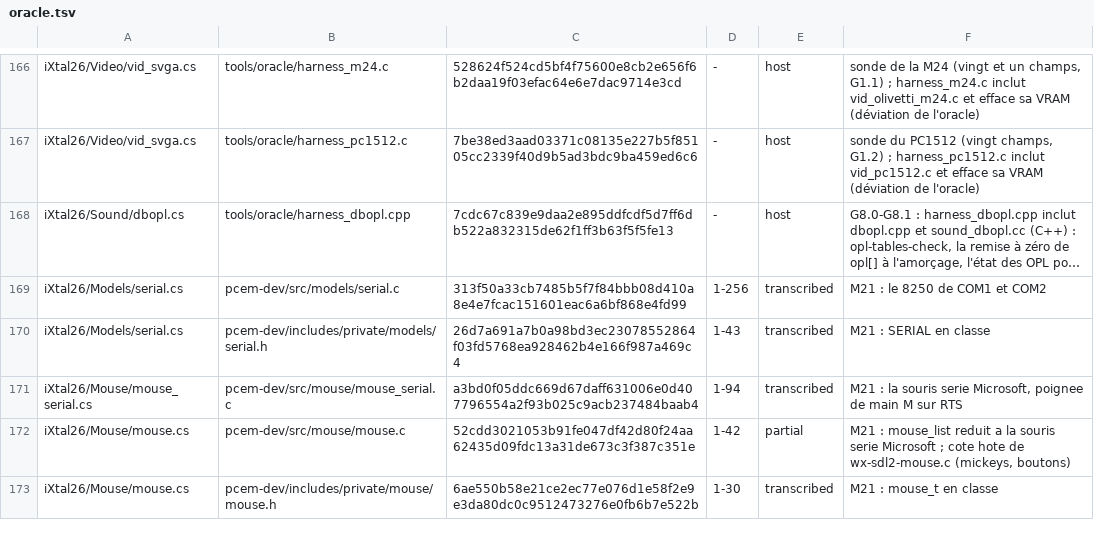
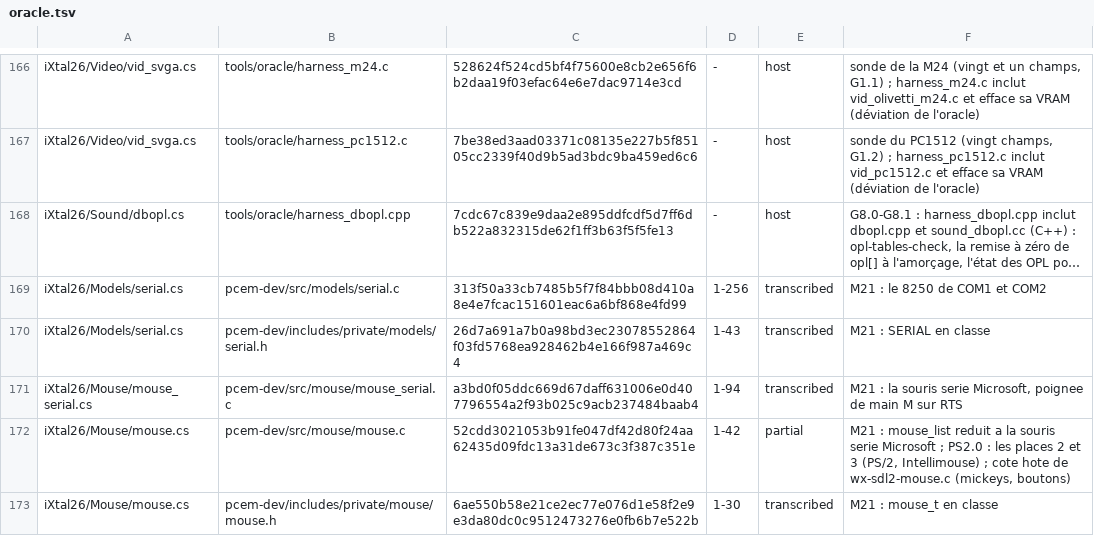
Before and after one commit to jpeloille/iXtal928, a TSV file: oracle.tsv, drawn as a sheet; only a part is shown, gaps mark what is left out; long unchanged cells end in …; the diff covers the shown part only.

```diff
--- a/oracle.tsv
+++ b/oracle.tsv
@@ -171,3 +171,3 @@ iXtal26/Models/serial.cs	pcem-dev/includes/private/models/serial.h	26d7a691a7b0a
 iXtal26/Mouse/mouse_serial.cs	pcem-dev/src/mouse/mouse_serial.c	a3bd0f05ddc669d67daff631006e0d407796554a2f93b025c9acb237484baab4	1-94	transcribed	M21 : la souris serie Microsoft, poignee de main M sur RTS
-iXtal26/Mouse/mouse.cs	pcem-dev/src/mouse/mouse.c	52cdd3021053b91fe047df42d80f24aa62435d09fdc13a31de673c3f387c351e	1-42	partial	M21 : mouse_list reduit a la souris serie Microsoft ; cote hote de wx-sdl2-mouse.c (mickeys, boutons)
+iXtal26/Mouse/mouse.cs	pcem-dev/src/mouse/mouse.c	52cdd3021053b91fe047df42d80f24aa62435d09fdc13a31de673c3f387c351e	1-42	partial	M21 : mouse_list reduit a la souris serie Microsoft ; PS2.0 : les places 2 et 3 (PS/2, Intellimouse) ; cote hote de wx-sdl2-mouse.c (mickeys, boutons)
 iXtal26/Mouse/mouse.cs	pcem-dev/includes/private/mouse/mouse.h	6ae550b58e21ce2ec77e076d1e58f2e9e3da80dc0c9512473276e0fb6b7e522b	1-30	transcribed	M21 : mouse_t en classe
```
Also changed, not shown: 2 added rows and 4 edited cells elsewhere in this file, 22 other files.
